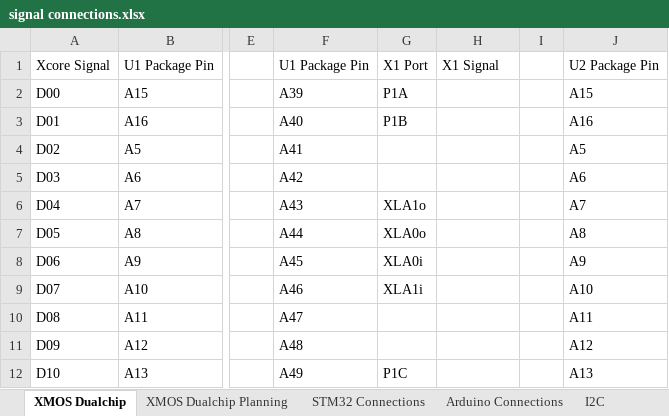
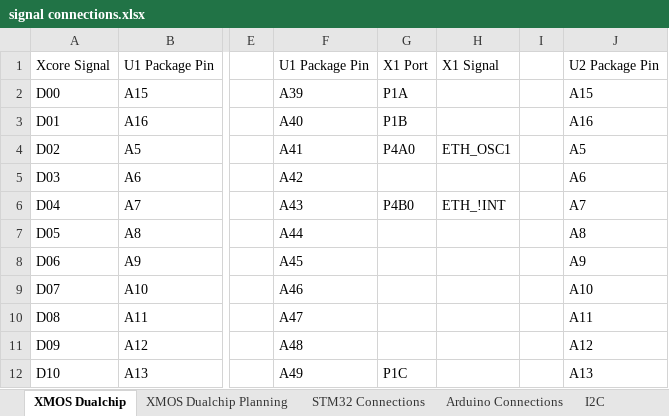
Before and after one commit to jbaker0428/Unified-Robotics-Development-Board, an Excel workbook: Documentation/signal connections.xlsx, sheet XMOS Dualchip, drawn as a sheet; only a part is shown, gaps mark what is left out; values as stored, in another font and other column widths than the file's, no borders; the diff names each change by its address in the sheet, - before the commit and + after, or states it on an @@ line.

Commit message:
Final connections made to ethernet controller (OSC1 and !INT).
Signed-off-by: Joe Baker <jbaker0428@gmail.com>

```diff
--- a/Documentation/signal connections.xlsx (sheet XMOS Dualchip)
+++ b/Documentation/signal connections.xlsx (sheet XMOS Dualchip)
-G4: (empty)
+G4: P4A0
-H4: (empty)
+H4: ETH_OSC1
-G6: XLA1o
+G6: P4B0
-H6: (empty)
+H6: ETH_!INT
-G7: XLA0o
+G7: (empty)
-G8: XLA0i
+G8: (empty)
-G9: XLA1i
+G9: (empty)
```
Also changed, not shown: 2 other files.
